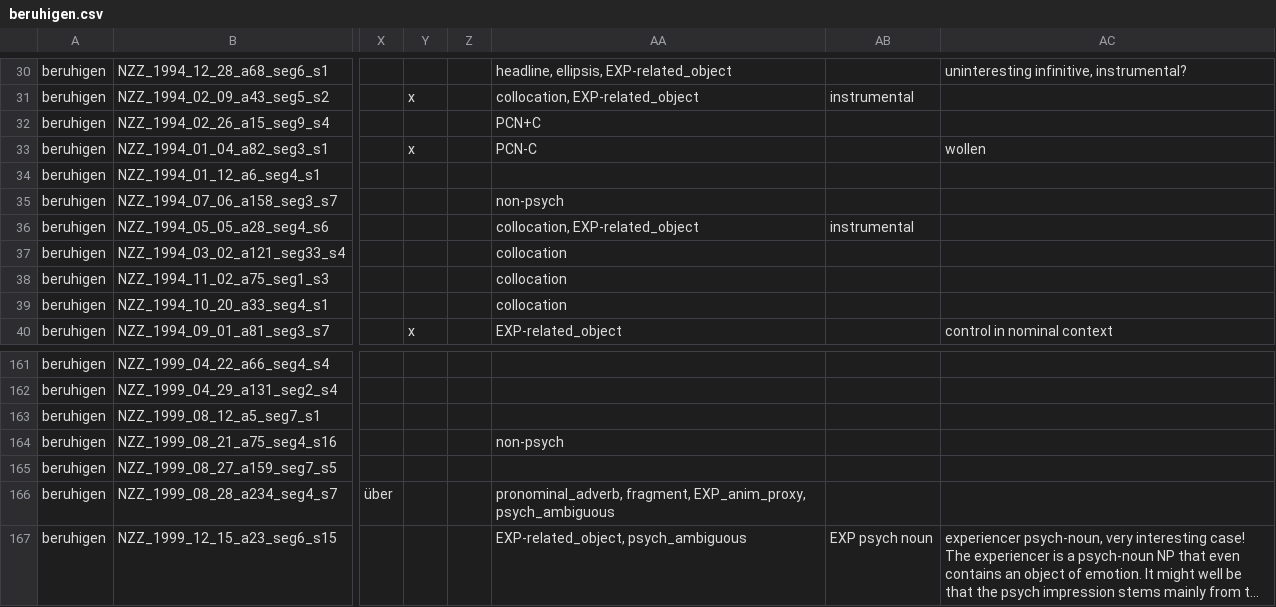
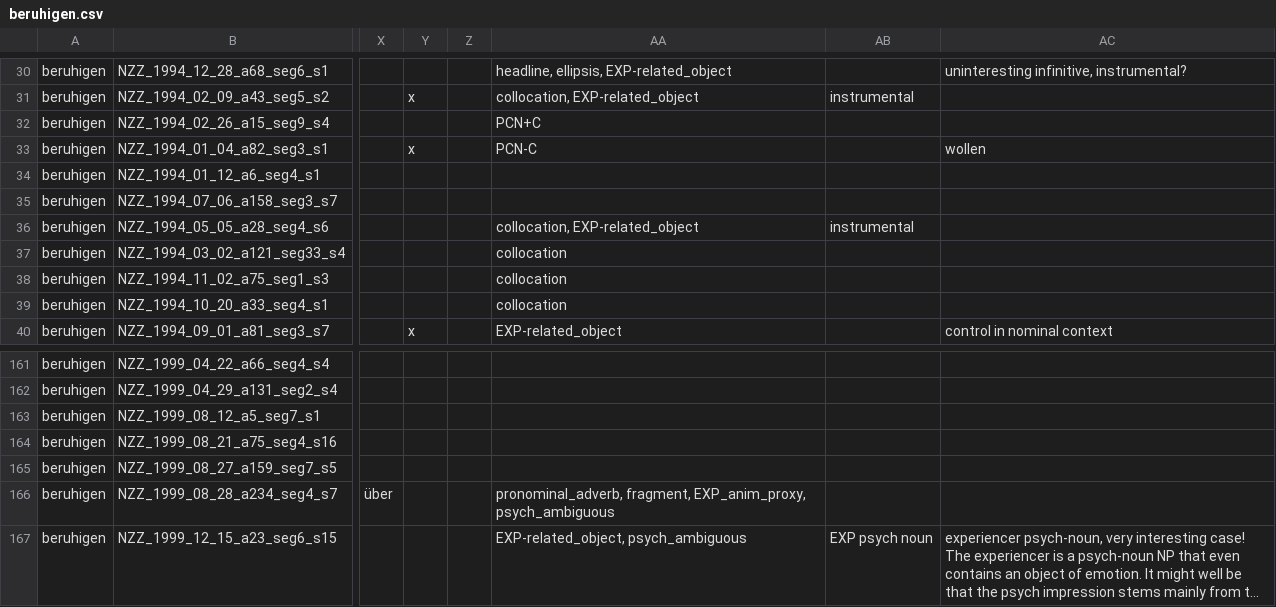
Before and after one commit to Linguistic-Data-Science-Lab/German_EO_verbs, a CSV file: annotations/beruhigen.csv, drawn as a sheet; only a part is shown, gaps mark what is left out; long unchanged cells end in …; the diff names each change by its address in the sheet, - before the commit and + after, or states it on an @@ line.

```diff
--- a/annotations/beruhigen.csv
+++ b/annotations/beruhigen.csv
-AA35: non-psych
+AA35: (empty)
-AA164: non-psych
+AA164: (empty)
```
Also changed, not shown: annotations/plagen.csv, annotations/zusetzen.csv.
